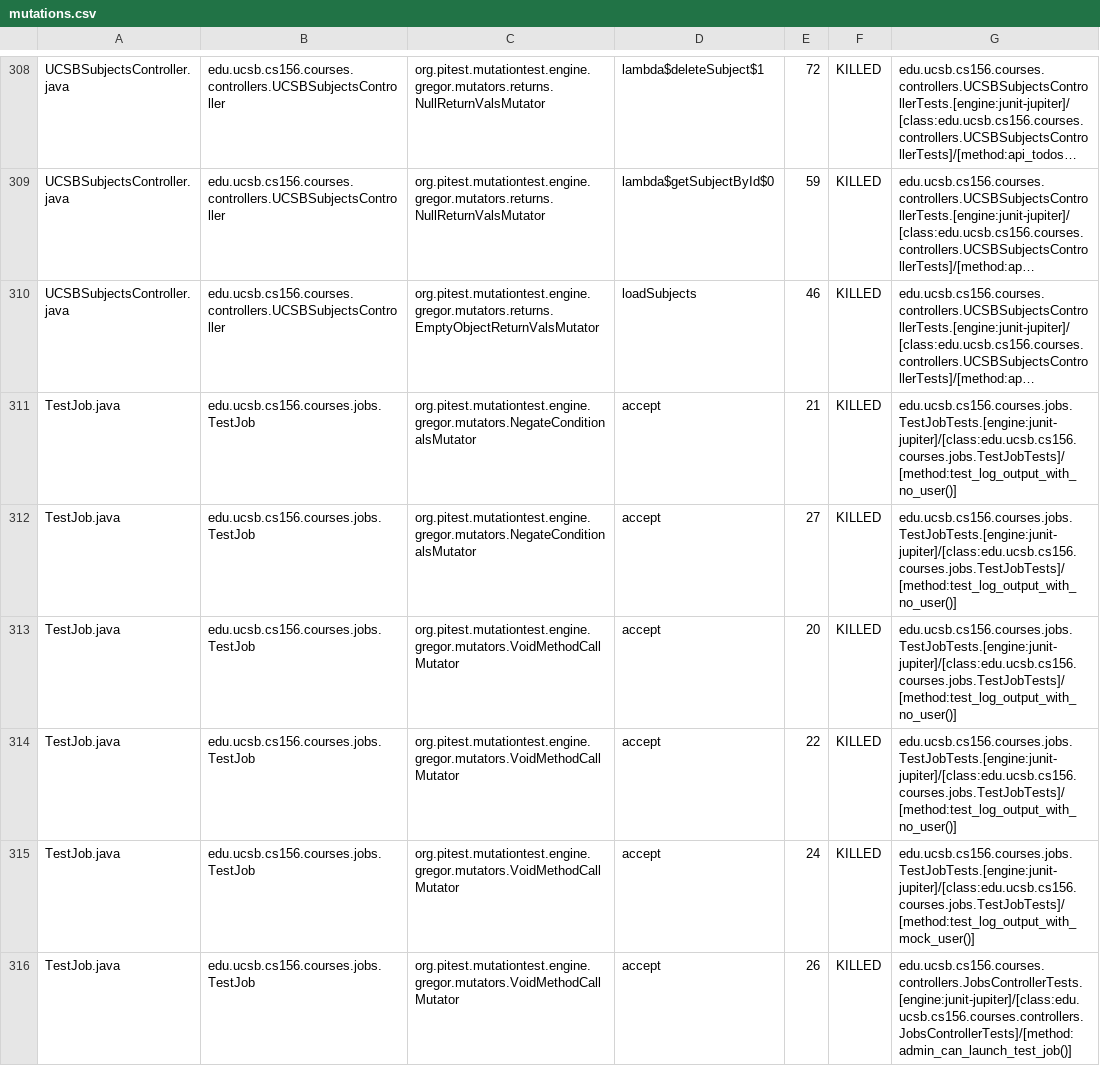
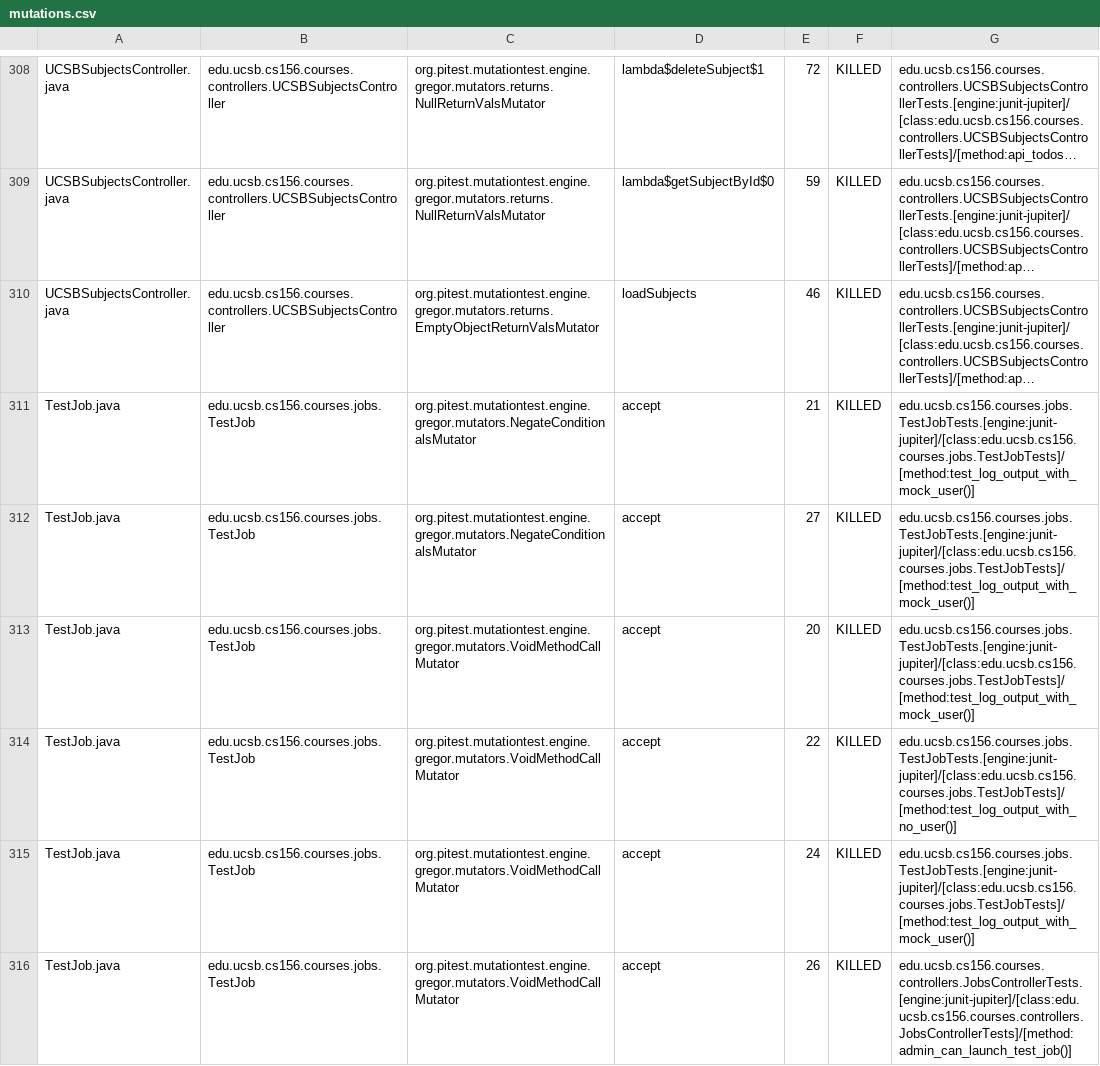
Before and after one commit to ucsb-cs156-f24/proj-courses-f24-02, a CSV file: prs/35/pitest/mutations.csv, drawn as a sheet; only a part is shown, gaps mark what is left out; long unchanged cells end in …; the diff covers the shown part only; the diff names each change by its address in the sheet, - before the commit and + after, or states it on an @@ line.

Commit message:
Deploying to gh-pages from @ ucsb-cs156-f24/proj-courses-f24-02@79eb0fc6a0d582dbe73db89f3fe1f1555fec4687 🚀

```diff
--- a/prs/35/pitest/mutations.csv
+++ b/prs/35/pitest/mutations.csv
-G311:G313: edu.ucsb.cs156.courses.jobs.TestJobTests.[engine:junit-jupiter]/[class:edu.ucsb.cs156.courses.jobs.TestJobTests]/[method:test_log_output_with_no_user()]
+G311:G313: edu.ucsb.cs156.courses.jobs.TestJobTests.[engine:junit-jupiter]/[class:edu.ucsb.cs156.courses.jobs.TestJobTests]/[method:test_log_output_with_mock_user()]
```
Also changed, not shown: 1 added row, 1 removed row and 40 edited cells elsewhere in this file, 44 other files.
